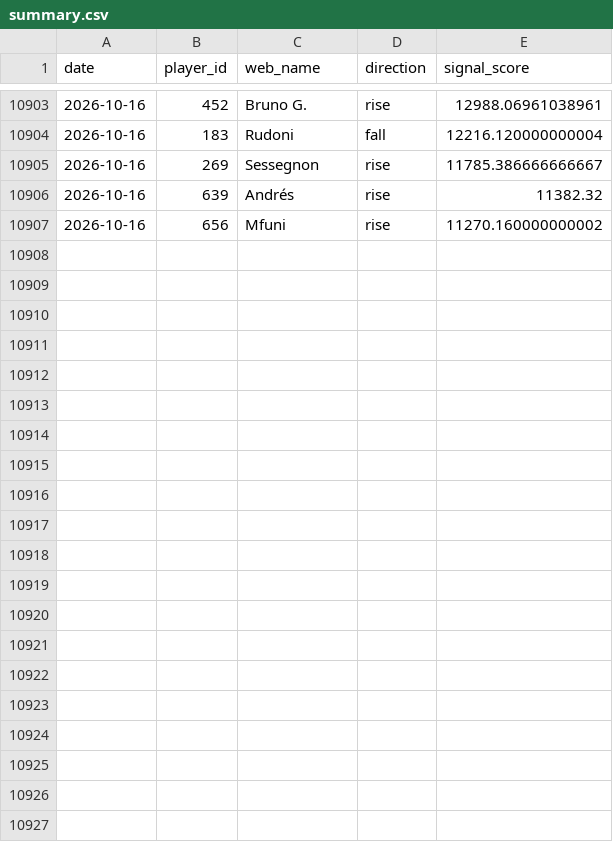
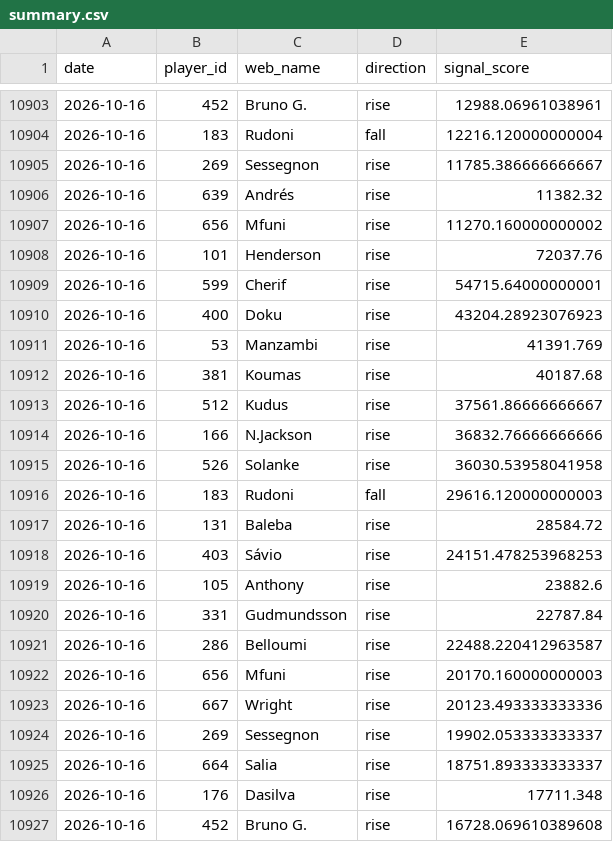
Before and after one commit to dauadaishaya9-lab/Fpl-price-predictor-, a CSV file: data/summary.csv, drawn as a sheet; only a part is shown, gaps mark what is left out.

```diff
--- a/data/summary.csv
+++ b/data/summary.csv
@@ -10907 +10907,21 @@ date,player_id,web_name,direction,signal_score
 2026-10-16,656,Mfuni,rise,11270.160000000002
+2026-10-16,101,Henderson,rise,72037.76
+2026-10-16,599,Cherif,rise,54715.64000000001
+2026-10-16,400,Doku,rise,43204.28923076923
+2026-10-16,53,Manzambi,rise,41391.769
+2026-10-16,381,Koumas,rise,40187.68
+2026-10-16,512,Kudus,rise,37561.86666666667
+2026-10-16,166,N.Jackson,rise,36832.76666666666
+2026-10-16,526,Solanke,rise,36030.53958041958
+2026-10-16,183,Rudoni,fall,29616.120000000003
+2026-10-16,131,Baleba,rise,28584.72
+2026-10-16,403,Sávio,rise,24151.478253968253
+2026-10-16,105,Anthony,rise,23882.6
+2026-10-16,331,Gudmundsson,rise,22787.84
+2026-10-16,286,Belloumi,rise,22488.220412963587
+2026-10-16,656,Mfuni,rise,20170.160000000003
+2026-10-16,667,Wright,rise,20123.493333333336
+2026-10-16,269,Sessegnon,rise,19902.053333333337
+2026-10-16,664,Salia,rise,18751.893333333337
+2026-10-16,176,Dasilva,rise,17711.348
+2026-10-16,452,Bruno G.,rise,16728.069610389608
```
Also changed, not shown: data/evaluation.csv, data/latest.csv, 3 other files.
